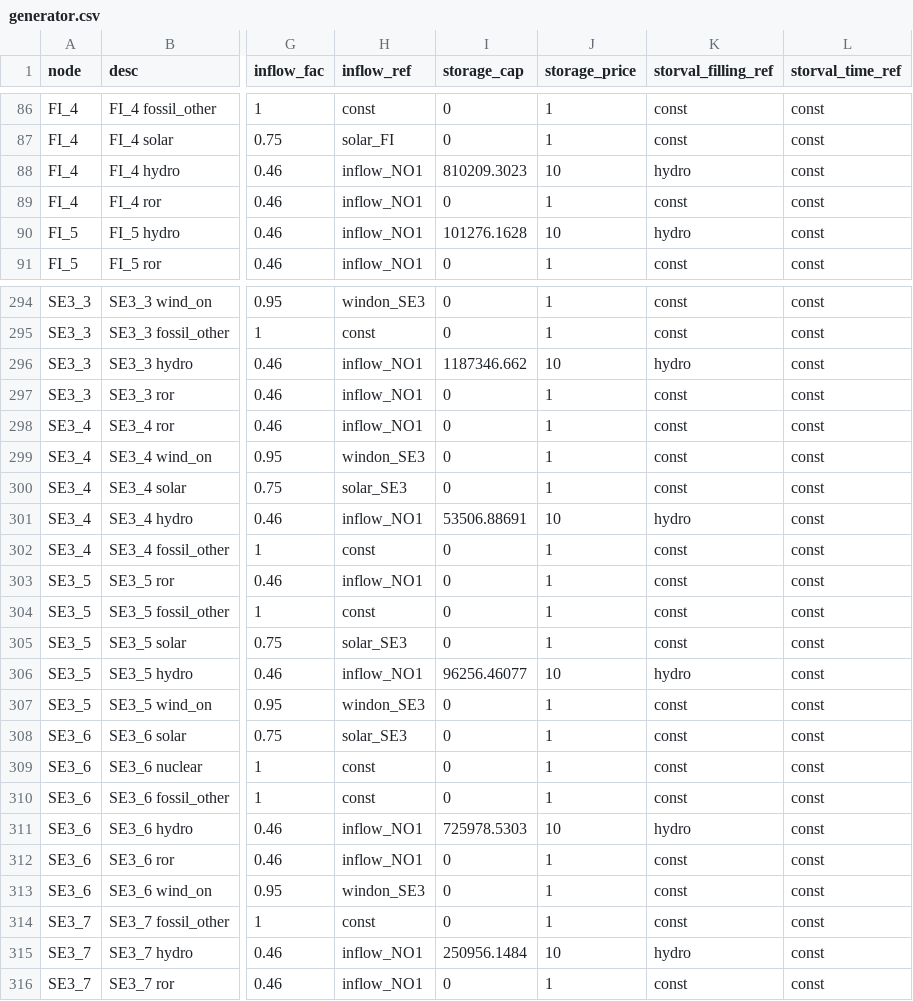
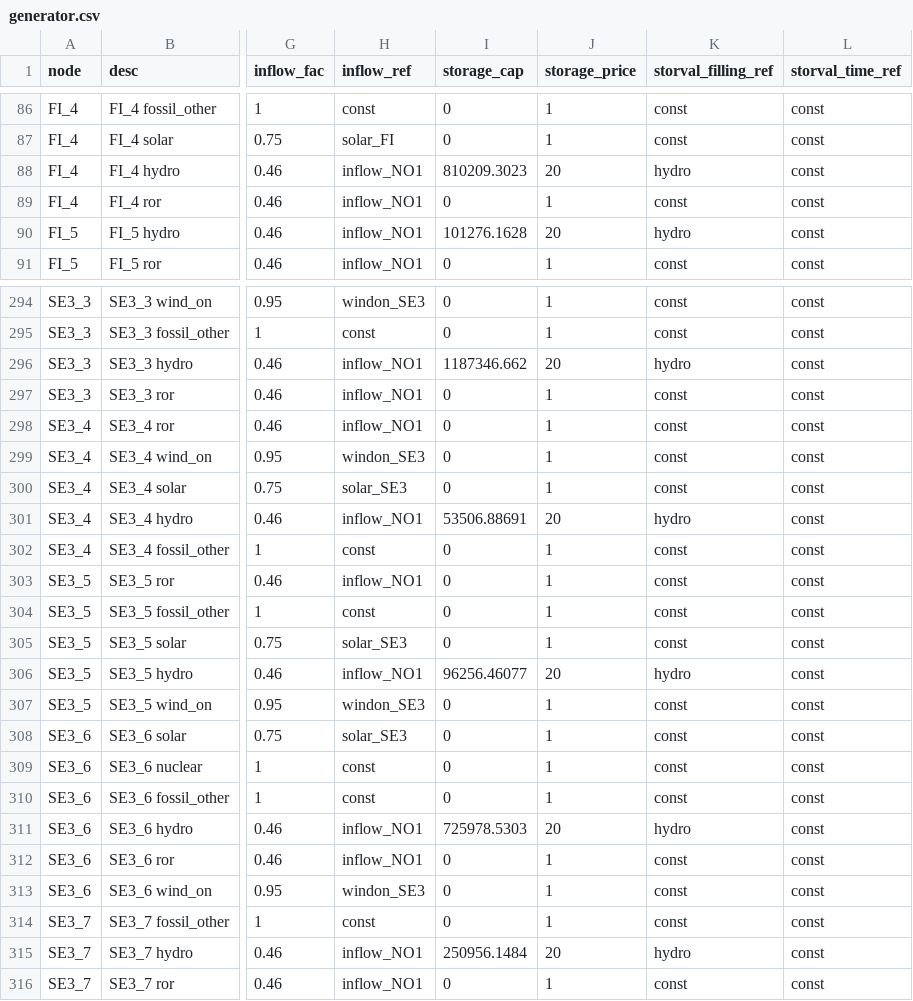
Before and after one commit to martinhjel/NordicNuclearAnalysis, a CSV file: case_BM/data/system/generator.csv, drawn as a sheet; only a part is shown, gaps mark what is left out; the diff covers the shown part only; the diff names each change by its address in the sheet, - before the commit and + after, or states it on an @@ line.

Commit message:
Benchmark og generator.csv. Ingen endringer i benchmark utover parametre for scenariokjøring.

```diff
--- a/case_BM/data/system/generator.csv
+++ b/case_BM/data/system/generator.csv
-J88 (storage_price): 10
+J88 (storage_price): 20
-J90 (storage_price): 10
+J90 (storage_price): 20
-J296 (storage_price): 10
+J296 (storage_price): 20
-J301 (storage_price): 10
+J301 (storage_price): 20
-J306 (storage_price): 10
+J306 (storage_price): 20
-J311 (storage_price): 10
+J311 (storage_price): 20
-J315 (storage_price): 10
+J315 (storage_price): 20
```
Also changed, not shown: 45 edited cells elsewhere in this file, 1 other file.
